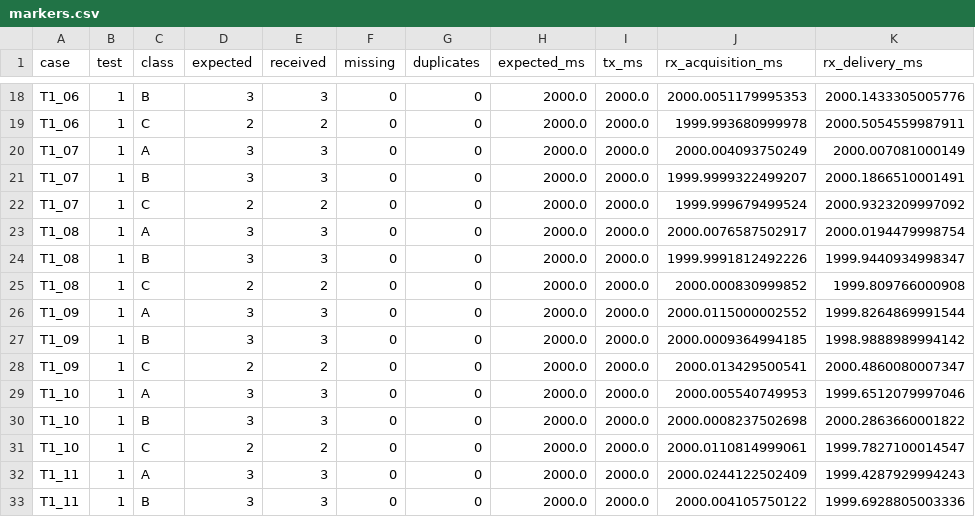
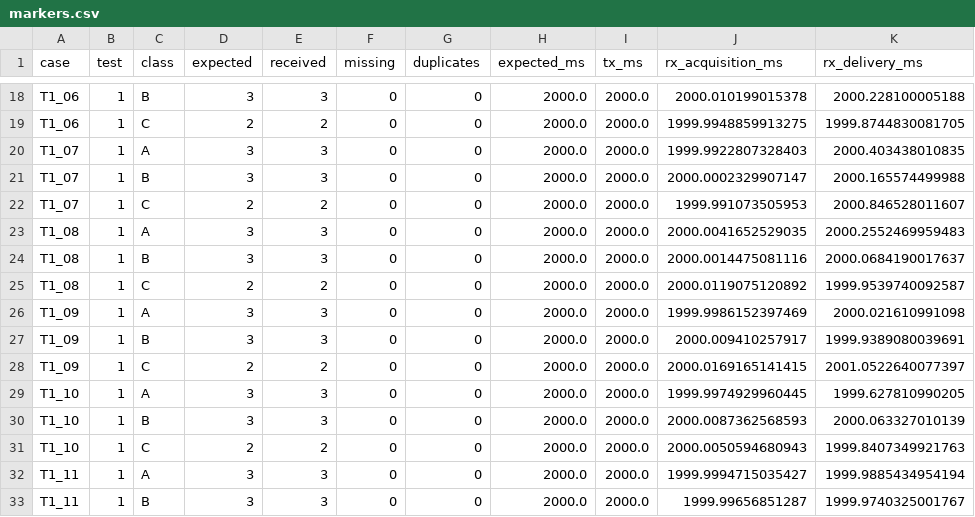
Before and after one commit to seidikun2/lsl_signal_test, a CSV file: results/test_1/markers.csv, drawn as a sheet; only a part is shown, gaps mark what is left out; the diff covers the shown part only; the diff names each change by its address in the sheet, - before the commit and + after, or states it on an @@ line.

```diff
--- a/results/test_1/markers.csv
+++ b/results/test_1/markers.csv
-J18 (rx_acquisition_ms): 2000.0051179995353
+J18 (rx_acquisition_ms): 2000.010199015378
-K18 (rx_delivery_ms): 2000.1433305005776
+K18 (rx_delivery_ms): 2000.228100005188
-J19 (rx_acquisition_ms): 1999.993680999978
+J19 (rx_acquisition_ms): 1999.9948859913275
-K19 (rx_delivery_ms): 2000.5054559987911
+K19 (rx_delivery_ms): 1999.8744830081705
-J20 (rx_acquisition_ms): 2000.004093750249
+J20 (rx_acquisition_ms): 1999.9922807328403
-K20 (rx_delivery_ms): 2000.007081000149
+K20 (rx_delivery_ms): 2000.403438010835
-J21 (rx_acquisition_ms): 1999.9999322499207
+J21 (rx_acquisition_ms): 2000.0002329907147
-K21 (rx_delivery_ms): 2000.1866510001491
+K21 (rx_delivery_ms): 2000.165574499988
-J22 (rx_acquisition_ms): 1999.999679499524
+J22 (rx_acquisition_ms): 1999.991073505953
-K22 (rx_delivery_ms): 2000.9323209997092
+K22 (rx_delivery_ms): 2000.846528011607
-J23 (rx_acquisition_ms): 2000.0076587502917
+J23 (rx_acquisition_ms): 2000.0041652529035
-K23 (rx_delivery_ms): 2000.0194479998754
+K23 (rx_delivery_ms): 2000.2552469959483
-J24 (rx_acquisition_ms): 1999.9991812492226
+J24 (rx_acquisition_ms): 2000.0014475081116
-K24 (rx_delivery_ms): 1999.9440934998347
+K24 (rx_delivery_ms): 2000.0684190017637
-J25 (rx_acquisition_ms): 2000.000830999852
+J25 (rx_acquisition_ms): 2000.0119075120892
-K25 (rx_delivery_ms): 1999.809766000908
+K25 (rx_delivery_ms): 1999.9539740092587
-J26 (rx_acquisition_ms): 2000.0115000002552
+J26 (rx_acquisition_ms): 1999.9986152397469
-K26 (rx_delivery_ms): 1999.8264869991544
+K26 (rx_delivery_ms): 2000.021610991098
-J27 (rx_acquisition_ms): 2000.0009364994185
+J27 (rx_acquisition_ms): 2000.009410257917
-K27 (rx_delivery_ms): 1998.9888989994142
+K27 (rx_delivery_ms): 1999.9389080039691
-J28 (rx_acquisition_ms): 2000.013429500541
+J28 (rx_acquisition_ms): 2000.0169165141415
-K28 (rx_delivery_ms): 2000.4860080007347
+K28 (rx_delivery_ms): 2001.0522640077397
-J29 (rx_acquisition_ms): 2000.005540749953
+J29 (rx_acquisition_ms): 1999.9974929960445
-K29 (rx_delivery_ms): 1999.6512079997046
+K29 (rx_delivery_ms): 1999.627810990205
-J30 (rx_acquisition_ms): 2000.0008237502698
+J30 (rx_acquisition_ms): 2000.0087362568593
-K30 (rx_delivery_ms): 2000.2863660001822
+K30 (rx_delivery_ms): 2000.063327010139
-J31 (rx_acquisition_ms): 2000.0110814999061
+J31 (rx_acquisition_ms): 2000.0050594680943
-K31 (rx_delivery_ms): 1999.7827100014547
+K31 (rx_delivery_ms): 1999.8407349921763
-J32 (rx_acquisition_ms): 2000.0244122502409
+J32 (rx_acquisition_ms): 1999.9994715035427
-K32 (rx_delivery_ms): 1999.4287929994243
+K32 (rx_delivery_ms): 1999.9885434954194
-J33 (rx_acquisition_ms): 2000.004105750122
+J33 (rx_acquisition_ms): 1999.99656851287
-K33 (rx_delivery_ms): 1999.6928805003336
+K33 (rx_delivery_ms): 1999.9740325001767
```
Also changed, not shown: 88 edited cells elsewhere in this file, results/plan.csv, results/test_1/events.csv, 34 other files.
